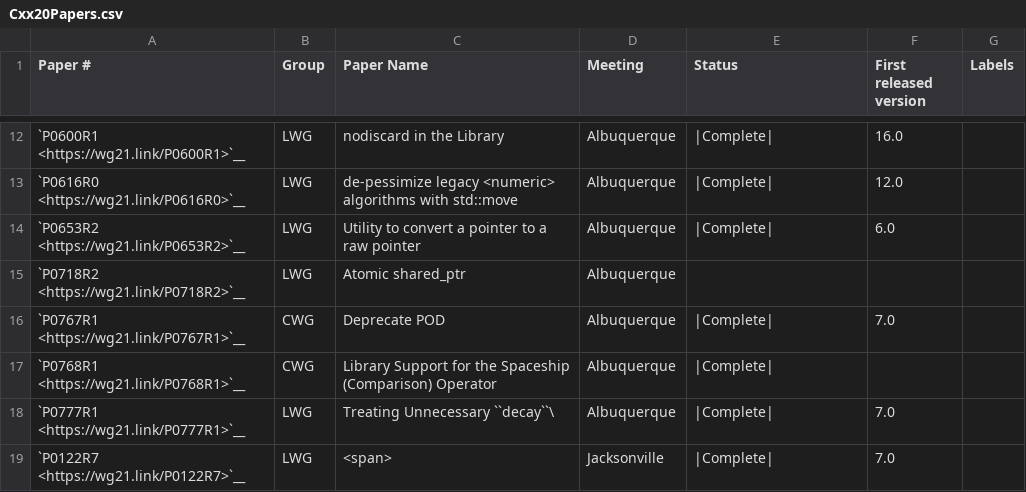
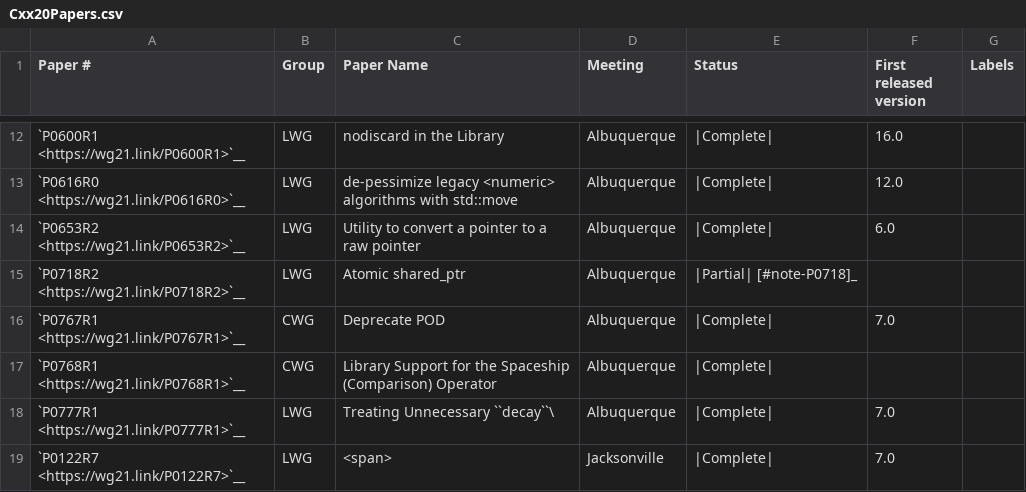
Before and after one commit to llvm-git-migration/llvm-project, a CSV file: libcxx/docs/Status/Cxx20Papers.csv, drawn as a sheet; only a part is shown, gaps mark what is left out.

```diff
--- a/libcxx/docs/Status/Cxx20Papers.csv
+++ b/libcxx/docs/Status/Cxx20Papers.csv
@@ -14,3 +14,3 @@
 "`P0653R2 <https://wg21.link/P0653R2>`__","LWG","Utility to convert a pointer to a raw pointer","Albuquerque","|Complete|","6.0"
-"`P0718R2 <https://wg21.link/P0718R2>`__","LWG","Atomic shared_ptr","Albuquerque","",""
+"`P0718R2 <https://wg21.link/P0718R2>`__","LWG","Atomic shared_ptr","Albuquerque","|Partial| [#note-P0718]_",""
 "`P0767R1 <https://wg21.link/P0767R1>`__","CWG","Deprecate POD","Albuquerque","|Complete|","7.0"
```
Also changed, not shown: libcxx/docs/Status/Cxx2cPapers.csv, 26 other files.
